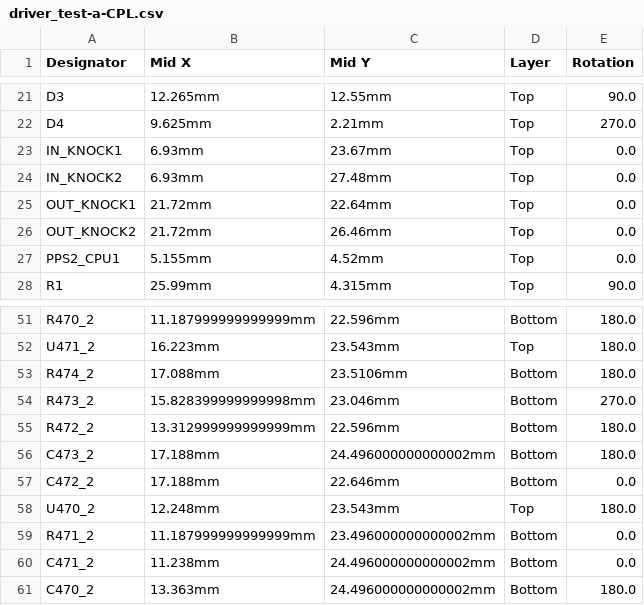
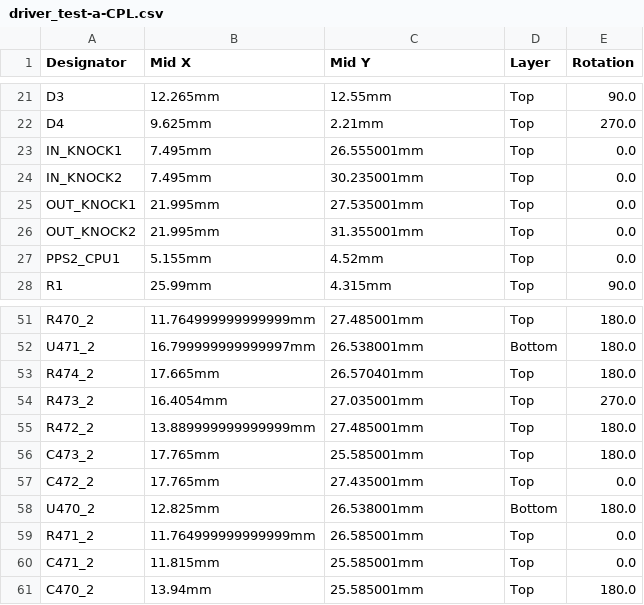
Before and after one commit to dynfer/hellen-example, a CSV file: boards/driver_test-a/board/driver_test-a-CPL.csv, drawn as a sheet; only a part is shown, gaps mark what is left out; the diff covers the shown part only; the diff names each change by its address in the sheet, - before the commit and + after, or states it on an @@ line.

```diff
--- a/boards/driver_test-a/board/driver_test-a-CPL.csv
+++ b/boards/driver_test-a/board/driver_test-a-CPL.csv
-B23:B24 (Mid X): 6.93mm
+B23:B24 (Mid X): 7.495mm
-C23 (Mid Y): 23.67mm
+C23 (Mid Y): 26.555001mm
-C24 (Mid Y): 27.48mm
+C24 (Mid Y): 30.235001mm
-B25:B26 (Mid X): 21.72mm
+B25:B26 (Mid X): 21.995mm
-C25 (Mid Y): 22.64mm
+C25 (Mid Y): 27.535001mm
-C26 (Mid Y): 26.46mm
+C26 (Mid Y): 31.355001mm
-B51 (Mid X): 11.187999999999999mm
+B51 (Mid X): 11.764999999999999mm
-C51 (Mid Y): 22.596mm
+C51 (Mid Y): 27.485001mm
-D51 (Layer): Bottom
+D51 (Layer): Top
-B52 (Mid X): 16.223mm
+B52 (Mid X): 16.799999999999997mm
-C52 (Mid Y): 23.543mm
+C52 (Mid Y): 26.538001mm
-D52 (Layer): Top
+D52 (Layer): Bottom
-B53 (Mid X): 17.088mm
+B53 (Mid X): 17.665mm
-C53 (Mid Y): 23.5106mm
+C53 (Mid Y): 26.570401mm
-D53:D57 (Layer): Bottom
+D53:D57 (Layer): Top
-B54 (Mid X): 15.828399999999998mm
+B54 (Mid X): 16.4054mm
-C54 (Mid Y): 23.046mm
+C54 (Mid Y): 27.035001mm
-B55 (Mid X): 13.312999999999999mm
+B55 (Mid X): 13.889999999999999mm
-C55 (Mid Y): 22.596mm
+C55 (Mid Y): 27.485001mm
-B56:B57 (Mid X): 17.188mm
+B56:B57 (Mid X): 17.765mm
-C56 (Mid Y): 24.496000000000002mm
+C56 (Mid Y): 25.585001mm
-C57 (Mid Y): 22.646mm
+C57 (Mid Y): 27.435001mm
-B58 (Mid X): 12.248mm
+B58 (Mid X): 12.825mm
-C58 (Mid Y): 23.543mm
+C58 (Mid Y): 26.538001mm
-D58 (Layer): Top
+D58 (Layer): Bottom
-B59 (Mid X): 11.187999999999999mm
+B59 (Mid X): 11.764999999999999mm
-C59 (Mid Y): 23.496000000000002mm
+C59 (Mid Y): 26.585001mm
-D59:D61 (Layer): Bottom
+D59:D61 (Layer): Top
-B60 (Mid X): 11.238mm
+B60 (Mid X): 11.815mm
-C60:C61 (Mid Y): 24.496000000000002mm
+C60:C61 (Mid Y): 25.585001mm
-B61 (Mid X): 13.363mm
+B61 (Mid X): 13.94mm
```
Also changed, not shown: 56 edited cells elsewhere in this file, boards/driver_test-a/frame/_test-CPL.csv, 35 other files.
